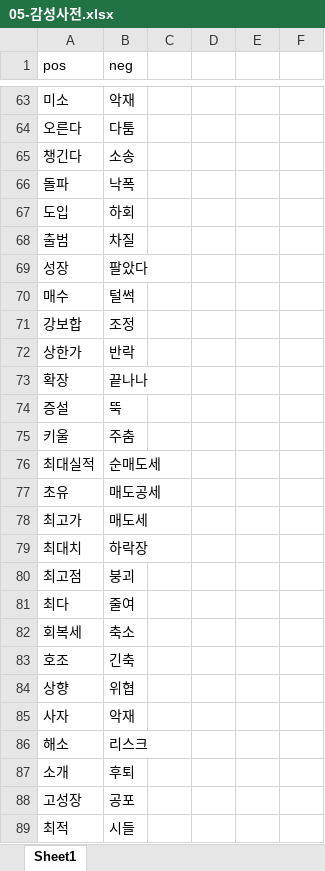
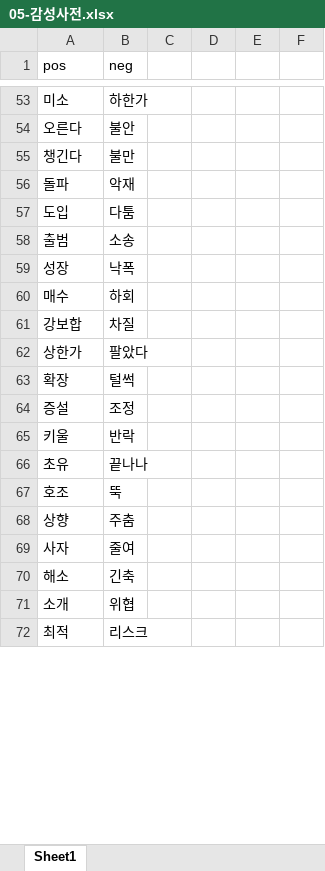
Before and after one commit to ekgus9/Correlation-between-News-sentiment-analysis-data-and-Stock-prices, an Excel workbook: 05-감성사전.xlsx, sheet Sheet1, drawn as a sheet; only a part is shown, gaps mark what is left out; values as stored, in another font and other column widths than the file's, no borders; removed rows and columns are numbered as before the commit, all else as after; the diff covers the shown part only; the diff names each change by its address in the sheet, - before the commit and + after, or states it on an @@ line.

```diff
--- a/05-감성사전.xlsx (sheet Sheet1)
+++ b/05-감성사전.xlsx (sheet Sheet1)
-B53 (neg): 악재
+B53 (neg): 하한가
-B54 (neg): 다툼
+B54 (neg): 불안
-B55 (neg): 소송
+B55 (neg): 불만
-B56 (neg): 낙폭
+B56 (neg): 악재
-B57 (neg): 하회
+B57 (neg): 다툼
-B58 (neg): 차질
+B58 (neg): 소송
-B59 (neg): 팔았다
+B59 (neg): 낙폭
-B60 (neg): 털썩
+B60 (neg): 하회
-B61 (neg): 조정
+B61 (neg): 차질
-B62 (neg): 반락
+B62 (neg): 팔았다
-B63 (neg): 끝나나
+B63 (neg): 털썩
-B64 (neg): 뚝
+B64 (neg): 조정
-B65 (neg): 주춤
+B65 (neg): 반락
-row 76: 최대실적 | 순매도세
-B66 (neg): 매도공세
+B66 (neg): 끝나나
-row 78: 최고가 | 매도세
-row 79: 최대치 | 하락장
-row 80: 최고점 | 붕괴
-row 81: 최다 | 줄여
-row 82: 회복세 | 축소
-B67 (neg): 긴축
+B67 (neg): 뚝
-B68 (neg): 위협
+B68 (neg): 주춤
-B69 (neg): 악재
+B69 (neg): 줄여
-B70 (neg): 리스크
+B70 (neg): 긴축
-B71 (neg): 후퇴
+B71 (neg): 위협
-row 88: 고성장 | 공포
-B72 (neg): 시들
+B72 (neg): 리스크
```
Also changed, not shown: 15 removed rows and 73 edited cells elsewhere in this sheet, 1 other file.
